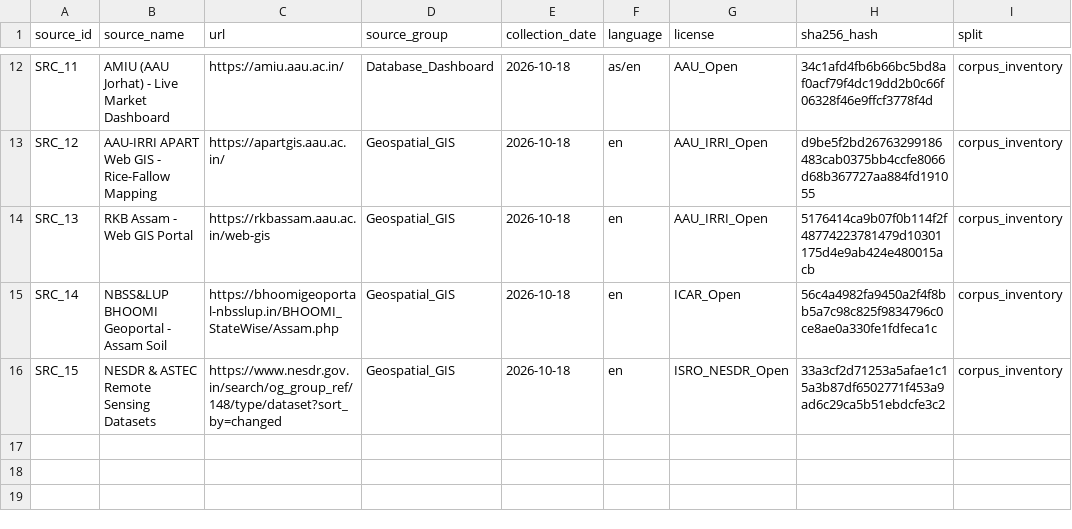
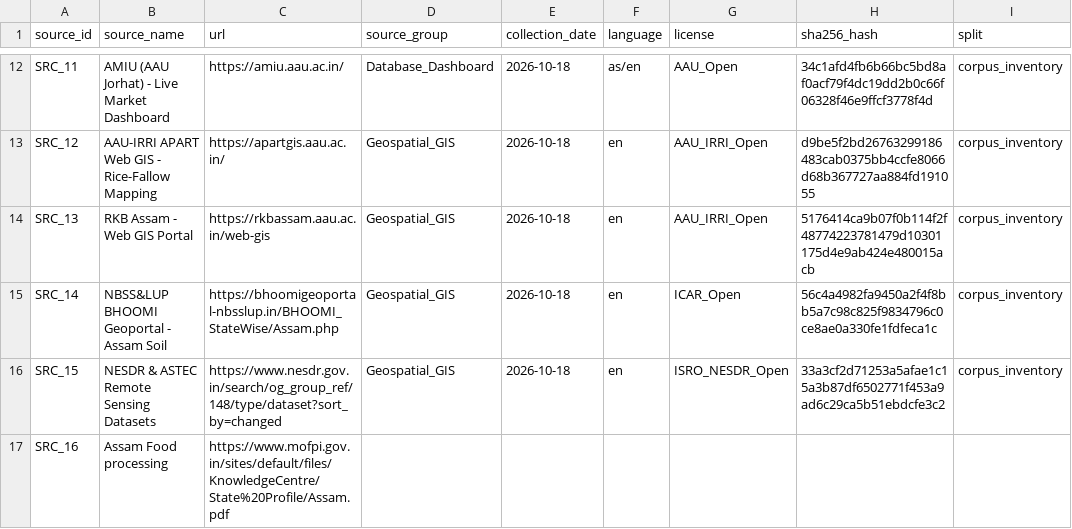
Before and after one commit to Kunj3690/Agriagent-Assam, a CSV file: data/manifest.csv, drawn as a sheet; only a part is shown, gaps mark what is left out.

```diff
--- a/data/manifest.csv
+++ b/data/manifest.csv
@@ -16 +16,2 @@ SRC_14,NBSS&LUP BHOOMI Geoportal - Assam Soil,https://bhoomigeoportal-nbsslup.in
 SRC_15,NESDR & ASTEC Remote Sensing Datasets,https://www.nesdr.gov.in/search/og_group_ref/148/type/dataset?sort_by=changed,Geospatial_GIS,2026-10-18,en,ISRO_NESDR_Open,33a3cf2d71253a5afae1c15a3b87df6502771f453a9ad6c29ca5b51ebdcfe3c2,corpus_inventory
+SRC_16, Assam Food processing, https://www.mofpi.gov.in/sites/default/files/KnowledgeCentre/State%20Profile/Assam.pdf
```
Also changed, not shown: logs/automation_log.csv, 4 other files.
